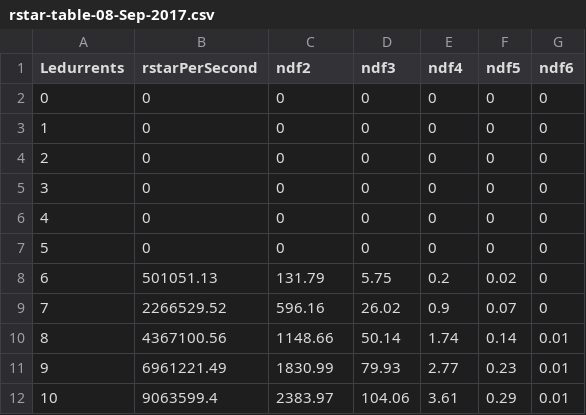
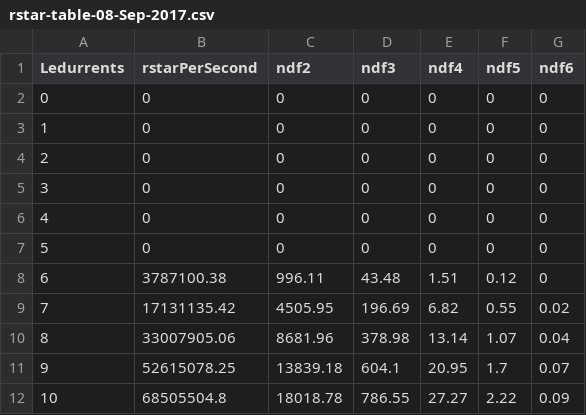
Before and after one commit to ala-laurila-lab/calibration-module, a CSV file: reports/rstar-table-08-Sep-2017.csv, drawn as a sheet; only a part is shown; the diff covers the shown part only.

Commit message:
Update rstar table for 500 um spot

```diff
--- a/reports/rstar-table-08-Sep-2017.csv
+++ b/reports/rstar-table-08-Sep-2017.csv
@@ -7,6 +7,6 @@ Ledurrents,rstarPerSecond,ndf2,ndf3,ndf4,ndf5,ndf6
 5,0,0,0,0,0,0
-6,501051.13,131.79,5.75,0.2,0.02,0
-7,2266529.52,596.16,26.02,0.9,0.07,0
-8,4367100.56,1148.66,50.14,1.74,0.14,0.01
-9,6961221.49,1830.99,79.93,2.77,0.23,0.01
-10,9063599.4,2383.97,104.06,3.61,0.29,0.01
+6,3787100.38,996.11,43.48,1.51,0.12,0
+7,17131135.42,4505.95,196.69,6.82,0.55,0.02
+8,33007905.06,8681.96,378.98,13.14,1.07,0.04
+9,52615078.25,13839.18,604.1,20.95,1.7,0.07
+10,68505504.8,18018.78,786.55,27.27,2.22,0.09
```
Also changed, not shown: 132 edited cells elsewhere in this file, 3 other files.
